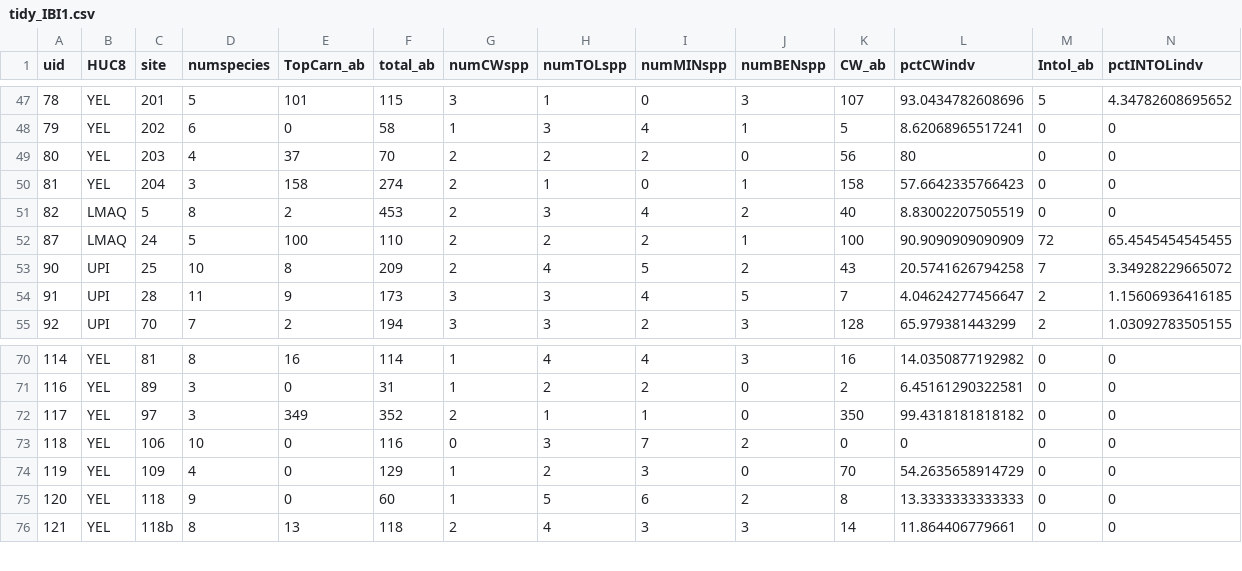
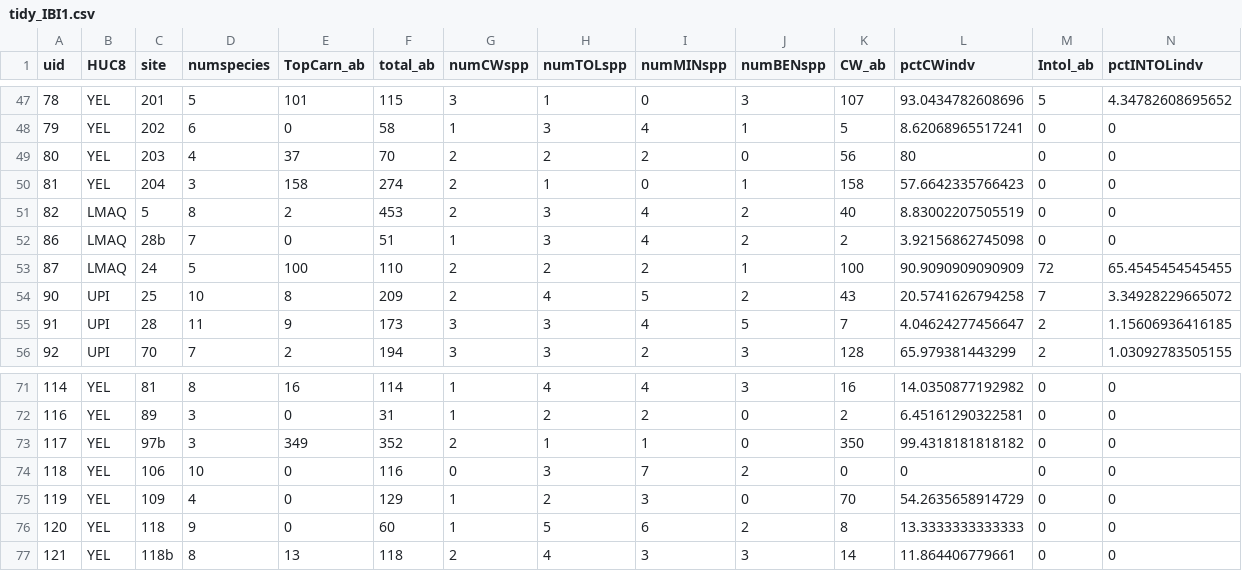
Before and after one commit to EEOB590A-Fall-2019/BKelly_Fishes, a CSV file: Data/Thesis/Tidy/tidy_IBI1.csv, drawn as a sheet; only a part is shown, gaps mark what is left out; addresses are those after the commit; rows hold the shown columns only; the diff names each change by its address in the sheet, - before the commit and + after, or states it on an @@ line.

```diff
--- a/Data/Thesis/Tidy/tidy_IBI1.csv
+++ b/Data/Thesis/Tidy/tidy_IBI1.csv
+row 52: 86 | LMAQ | 28b | 7 | 0 | 51 | 1 | 3 | 4 | 2 | 2 | 3.92156862745098 | 0 | 0
-C73 (site): 97
+C73 (site): 97b
```
Also changed, not shown: Data/Thesis/Tidy/FIBI_and_Hab.csv, Data/Thesis/Tidy/FIBI_df_predicted.csv, 12 other files.
